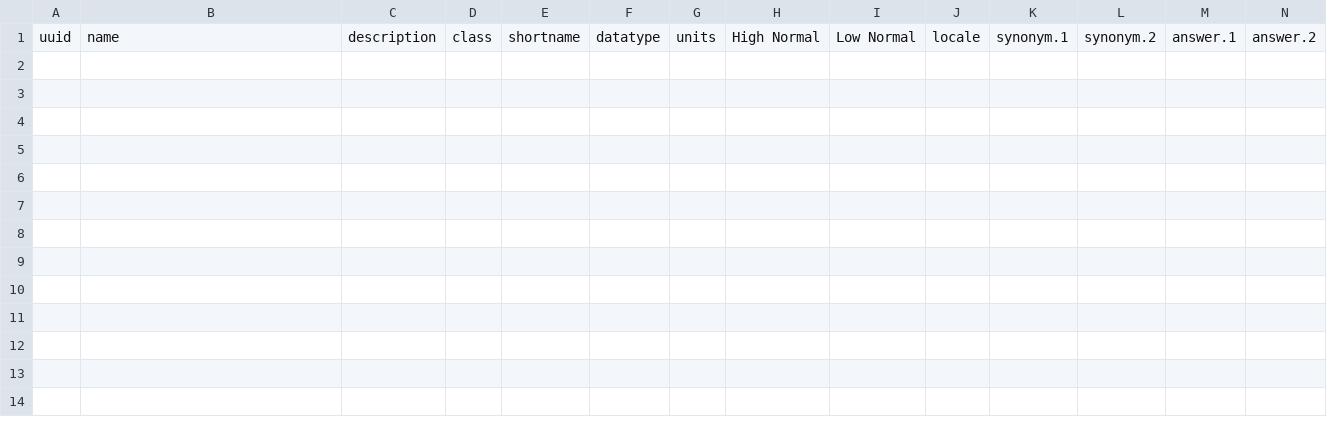
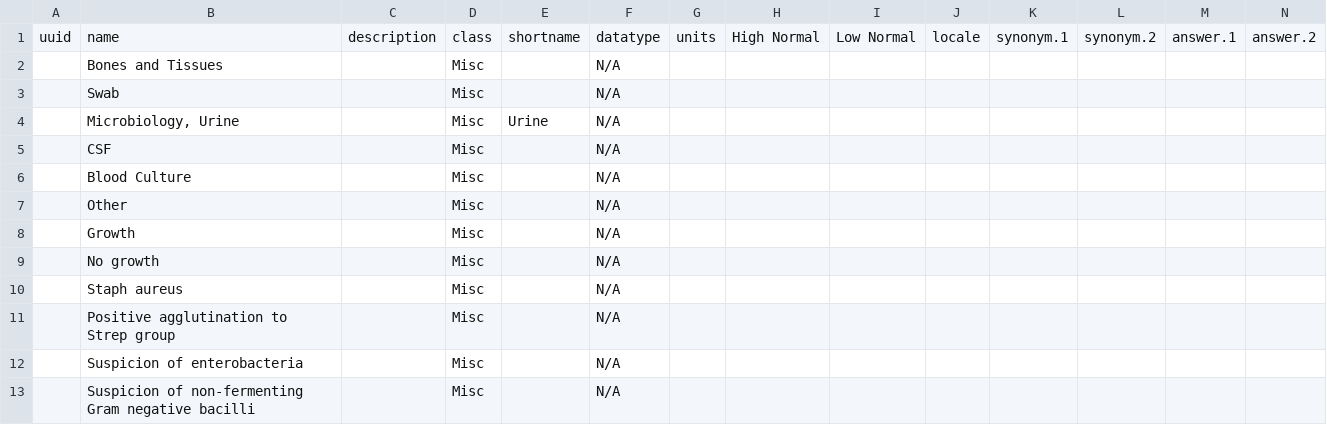
Before and after one commit to trodriguezmsf/amman-config, a CSV file: openmrs/ammancsv/release3.4/Microbiology/bacteriology_concepts.csv, drawn as a sheet; only a part is shown; rows hold the shown columns only; the diff covers the shown part only; the diff names each change by its address in the sheet, - before the commit and + after, or states it on an @@ line.

Commit message:
Shiva Kumar | Adding Bacteriology csv files

```diff
--- a/openmrs/ammancsv/release3.4/Microbiology/bacteriology_concepts.csv
+++ b/openmrs/ammancsv/release3.4/Microbiology/bacteriology_concepts.csv
+row 2:  | Bones and Tissues |  | Misc |  | N/A
+row 3:  | Swab |  | Misc |  | N/A
+row 4:  | Microbiology, Urine |  | Misc | Urine | N/A
+row 5:  | CSF |  | Misc |  | N/A
+row 6:  | Blood Culture |  | Misc |  | N/A
+row 7:  | Other |  | Misc |  | N/A
+row 8:  | Growth |  | Misc |  | N/A
+row 9:  | No growth |  | Misc |  | N/A
+row 10:  | Staph aureus |  | Misc |  | N/A
+row 11:  | Positive agglutination to Strep group |  | Misc |  | N/A
+row 12:  | Suspicion of enterobacteria |  | Misc |  | N/A
+row 13:  | Suspicion of non-fermenting Gram negative bacilli |  | Misc |  | N/A
```
Also changed, not shown: 11 added rows elsewhere in this file, openmrs/ammancsv/release3.4/Microbiology/bacteriology_concept_sets.csv, 1 other file.
